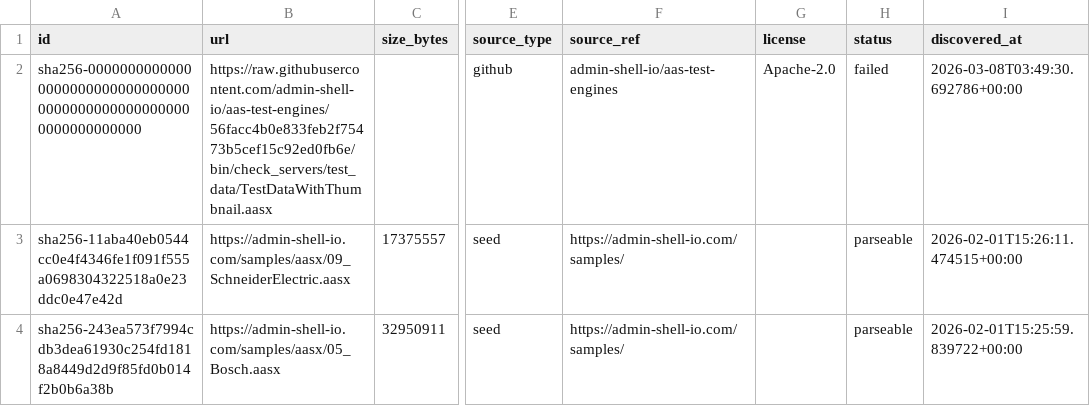
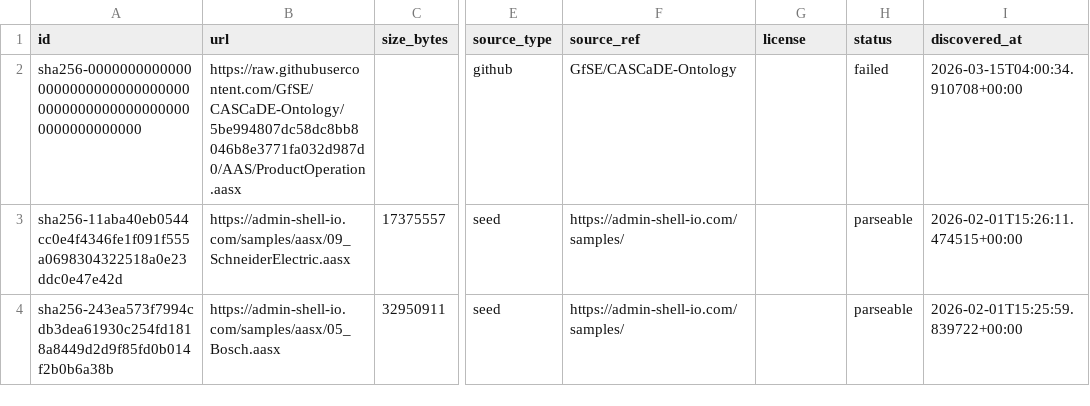
Before and after one commit to hadijannat/open-aasx-index, a CSV file: public/catalog.csv, drawn as a sheet; only a part is shown, gaps mark what is left out; the diff names each change by its address in the sheet, - before the commit and + after, or states it on an @@ line.

```diff
--- a/public/catalog.csv
+++ b/public/catalog.csv
-B2 (url): https://raw.githubusercontent.com/admin-shell-io/aas-test-engines/56facc4b0e833feb2f75473b5cef15c92ed0fb6e/bin/check_servers/test_data/TestDataWithThumbnail.aasx
+B2 (url): https://raw.githubusercontent.com/GfSE/CASCaDE-Ontology/5be994807dc58dc8bb8046b8e3771fa032d987d0/AAS/ProductOperation.aasx
-F2 (source_ref): admin-shell-io/aas-test-engines
+F2 (source_ref): GfSE/CASCaDE-Ontology
-G2 (license): Apache-2.0
+G2 (license): (empty)
-I2 (discovered_at): 2026-03-08T03:49:30.692786+00:00
+I2 (discovered_at): 2026-03-15T04:00:34.910708+00:00
```
Also changed, not shown: 2 other files.
